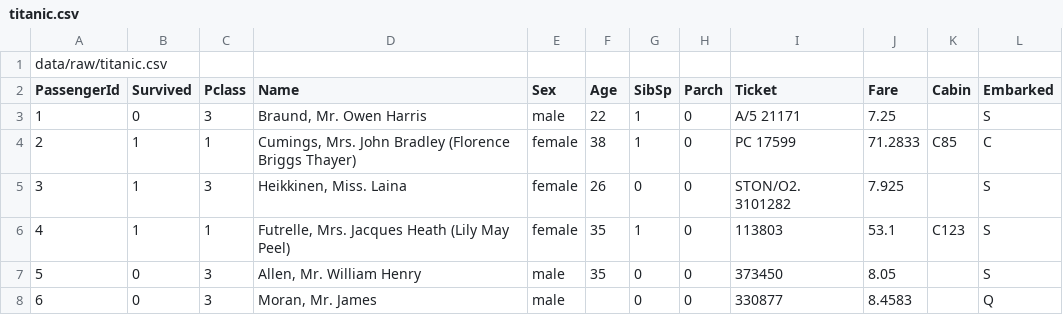
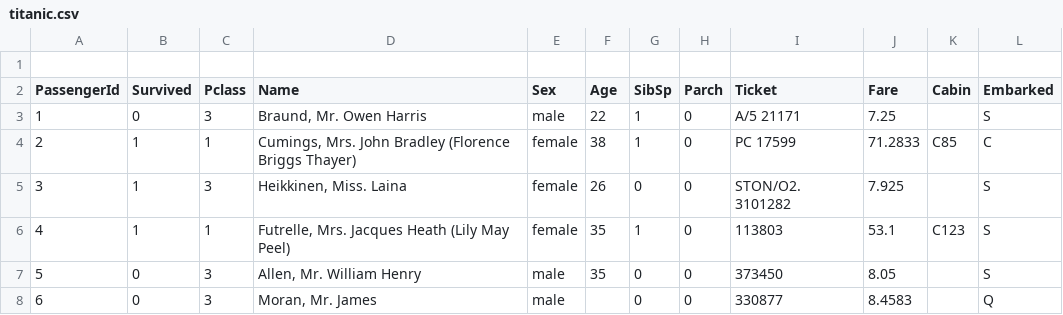
Before and after one commit to ricalungu/GruppeB_titanic, a CSV file: titanic.csv, drawn as a sheet; only a part is shown.

Commit message:
fix: remove erroneous path line from csv

```diff
--- a/titanic.csv
+++ b/titanic.csv
@@ -1,2 +1,2 @@
-data/raw/titanic.csv
+
 PassengerId,Survived,Pclass,Name,Sex,Age,SibSp,Parch,Ticket,Fare,Cabin,Embarked
```
